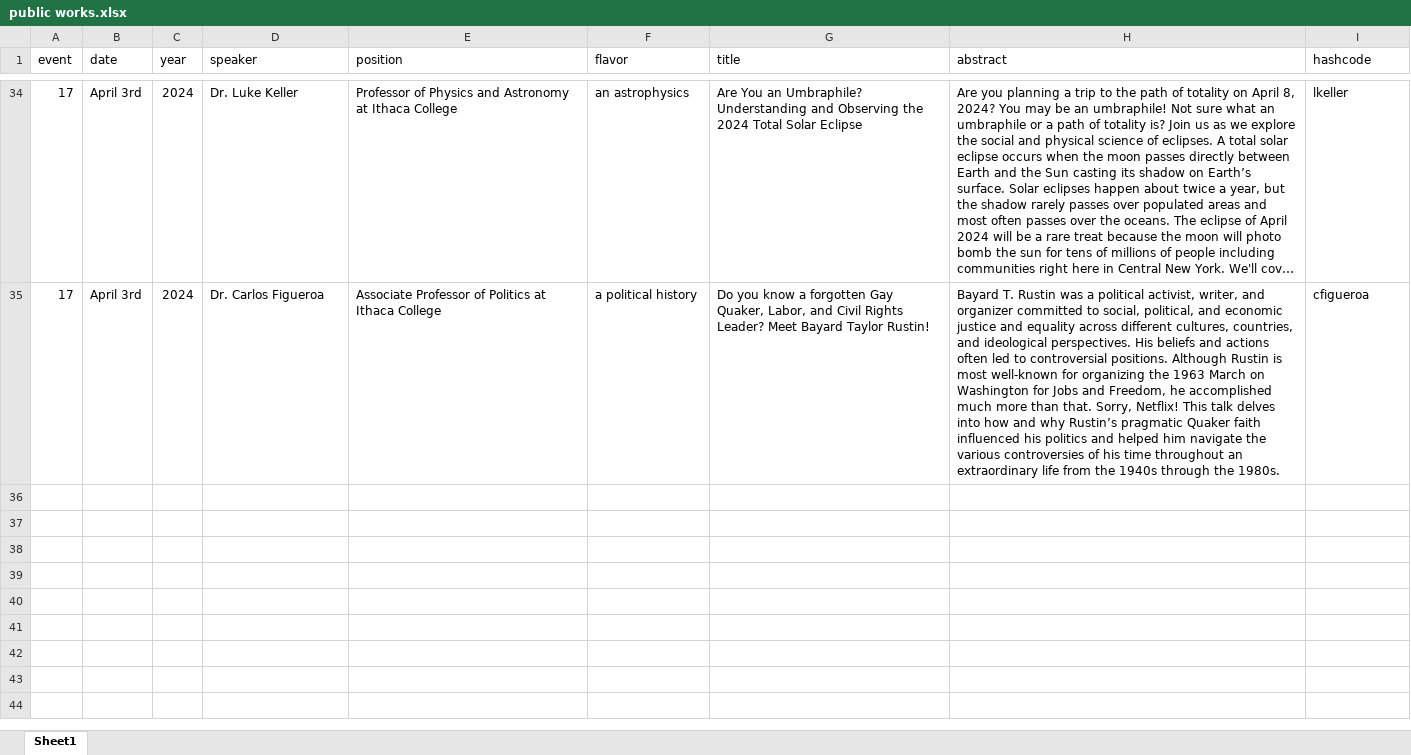
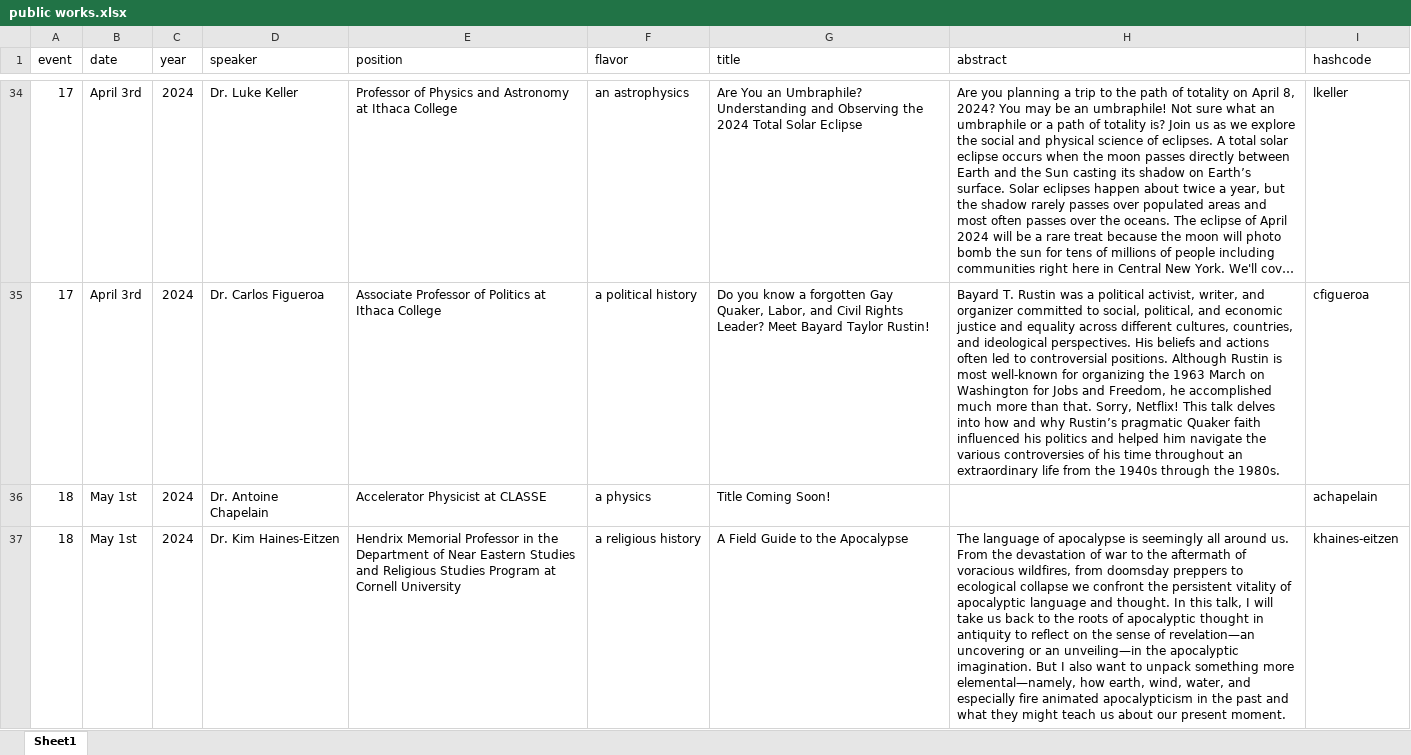
Before and after one commit to ithacapublicworks/ithacapublicworks.github.io, an Excel workbook: generator/public works.xlsx, sheet Sheet1, drawn as a sheet; only a part is shown, gaps mark what is left out; long unchanged cells end in …; values as stored, in another font and other column widths than the file's, no borders; the diff names each change by its address in the sheet, - before the commit and + after, or states it on an @@ line.

Commit message:
added May speakers

```diff
--- a/generator/public works.xlsx (sheet Sheet1)
+++ b/generator/public works.xlsx (sheet Sheet1)
+row 36: 18 | May 1st | 2024 | Dr. Antoine Chapelain | Accelerator Physicist at CLASSE | a physics | Title Coming Soon! |  | achapelain
+row 37: 18 | May 1st | 2024 | Dr. Kim Haines-Eitzen | Hendrix Memorial Professor in the Department of Near Eastern Studies and Religious Studies Program at Cornell University | a religious history | A Field Guide to the Apocalypse | The language of apocalypse is seemingly all around us. From the devastation of war to the aftermath of voracious wildfires, from doomsday preppers to ecological collapse we confront the persistent vitality of apocalyptic language and thought. In this talk, I will take us back to the roots of apocalyptic thought in antiquity to reflect on the sense of revelation—an uncovering or an unveiling—in the apocalyptic imagination. But I also want to unpack something more elemental—namely, how earth, wind, water, and especially fire animated apocalypticism in the past and what they might teach us about our present moment. | khaines-eitzen
```
Also changed, not shown: 4 other files.
